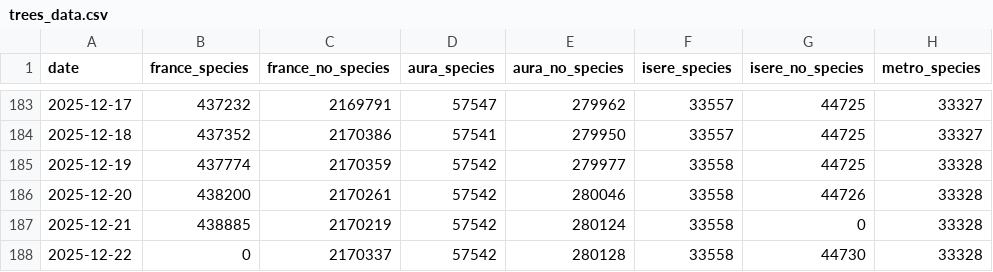
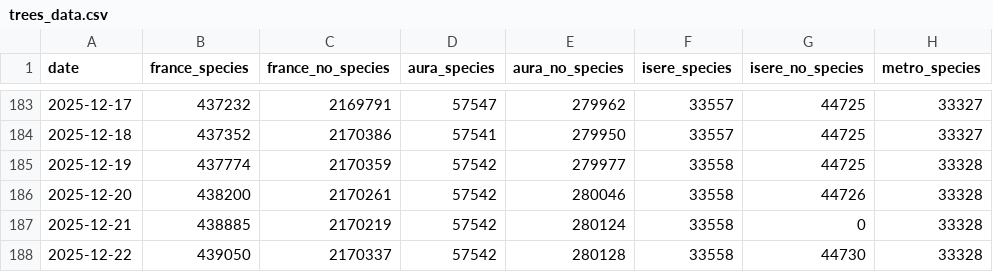
Before and after one commit to Binnette/osm-tree-stats, a CSV file: trees_data.csv, drawn as a sheet; only a part is shown, gaps mark what is left out; the diff names each change by its address in the sheet, - before the commit and + after, or states it on an @@ line.

Commit message:
Fix broken data

```diff
--- a/trees_data.csv
+++ b/trees_data.csv
-B188 (france_species): 0
+B188 (france_species): 439050
```
